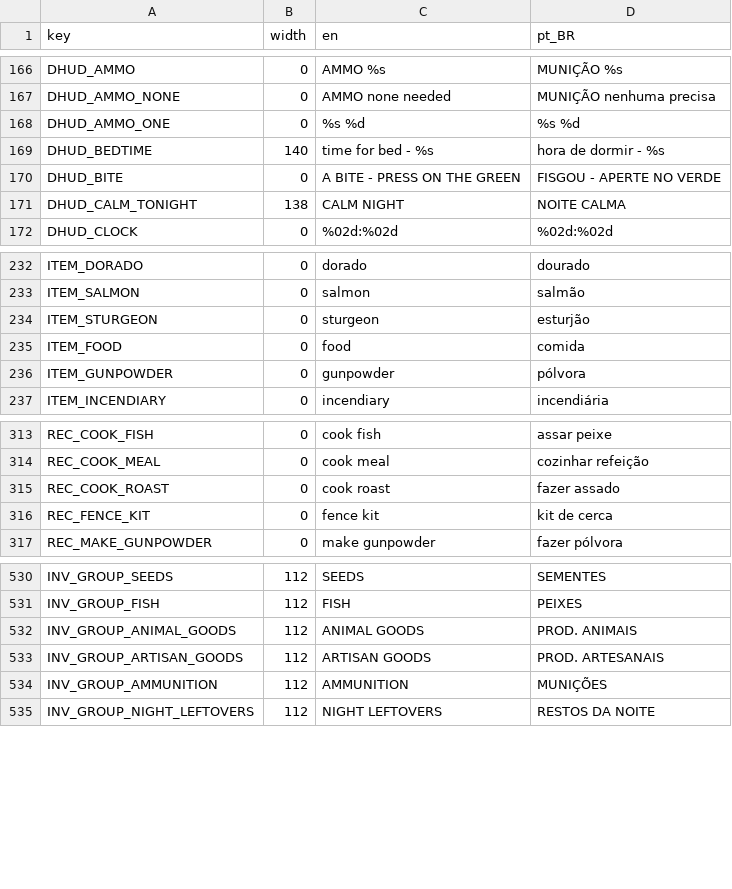
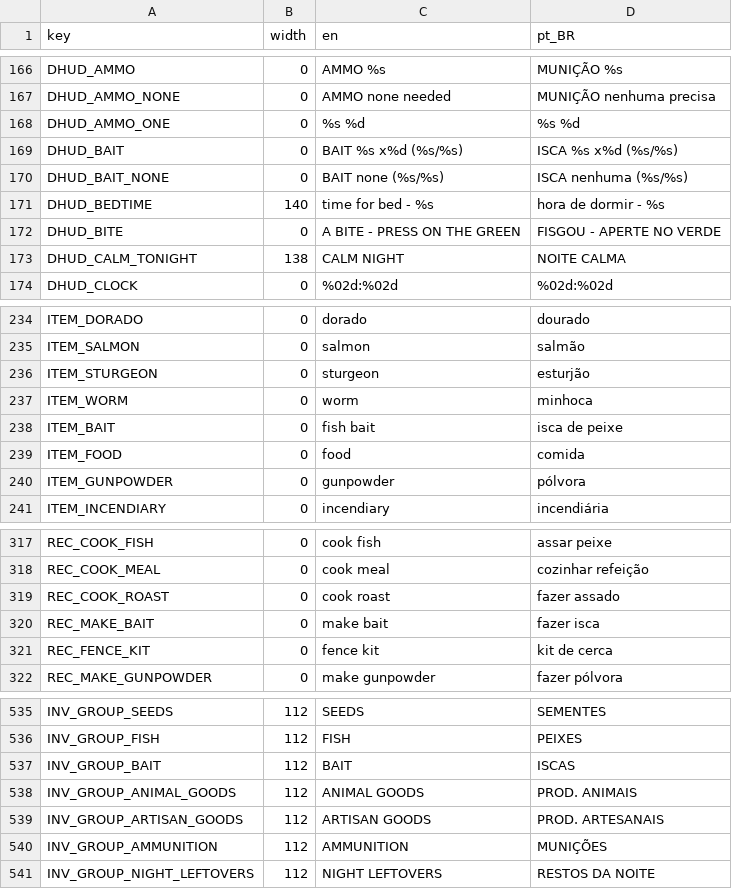
Before and after one commit to TiagoHelel/harvest_the_night, a CSV file: assets/locale/strings.csv, drawn as a sheet; only a part is shown, gaps mark what is left out.

```diff
--- a/assets/locale/strings.csv
+++ b/assets/locale/strings.csv
@@ -168,2 +168,4 @@ DHUD_AMMO_NONE,0,AMMO  none needed,MUNIÇÃO  nenhuma precisa
 DHUD_AMMO_ONE,0,%s %d,%s %d
+DHUD_BAIT,0,BAIT  %s x%d  (%s/%s),ISCA  %s x%d  (%s/%s)
+DHUD_BAIT_NONE,0,BAIT  none  (%s/%s),ISCA  nenhuma  (%s/%s)
 DHUD_BEDTIME,140,time for bed - %s,hora de dormir - %s
@@ -234,2 +236,4 @@ ITEM_SALMON,0,salmon,salmão
 ITEM_STURGEON,0,sturgeon,esturjão
+ITEM_WORM,0,worm,minhoca
+ITEM_BAIT,0,fish bait,isca de peixe
 ITEM_FOOD,0,food,comida
@@ -315,2 +319,3 @@ REC_COOK_MEAL,0,cook meal,cozinhar refeição
 REC_COOK_ROAST,0,cook roast,fazer assado
+REC_MAKE_BAIT,0,make bait,fazer isca
 REC_FENCE_KIT,0,fence kit,kit de cerca
@@ -531,2 +536,3 @@ INV_GROUP_SEEDS,112,SEEDS,SEMENTES
 INV_GROUP_FISH,112,FISH,PEIXES
+INV_GROUP_BAIT,112,BAIT,ISCAS
 INV_GROUP_ANIMAL_GOODS,112,ANIMAL GOODS,PROD. ANIMAIS
```
Also changed, not shown: 22 other files.
